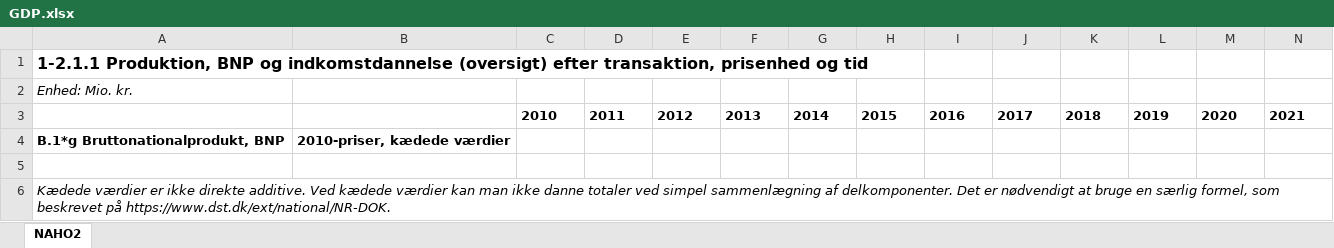
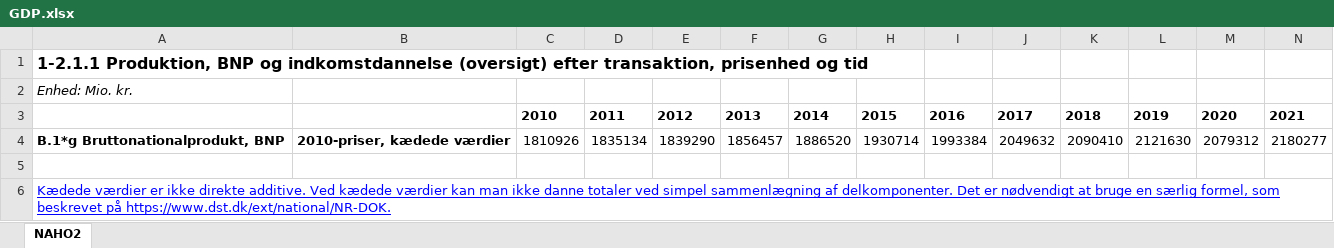
Before and after one commit to NumEconCopenhagen/projects-2023-julie-ida-ida, an Excel workbook: dataproject/GDP.xlsx, sheet NAHO2, drawn as a sheet; only a part is shown; values as stored, in another font and other column widths than the file's, no borders; removed rows and columns are numbered as before the commit, all else as after; rows hold the shown columns only; the diff names each change by its address in the sheet, - before the commit and + after, or states it on an @@ line.

```diff
--- a/dataproject/GDP.xlsx (sheet NAHO2)
+++ b/dataproject/GDP.xlsx (sheet NAHO2)
-row 4: B.1*g Bruttonationalprodukt, BNP | 2010-priser, kædede værdier
+row 4: B.1*g Bruttonationalprodukt, BNP | 2010-priser, kædede værdier | 1810926 | 1835134 | 1839290 | 1856457 | 1886520 | 1930714 | 1993384 | 2049632 | 2090410 | 2121630 | 2079312 | 2180277
@@ A6 italic: on → off, underline: off → on, text colour: black → #0000FF @@
```
Also changed, not shown: 1 other file.
